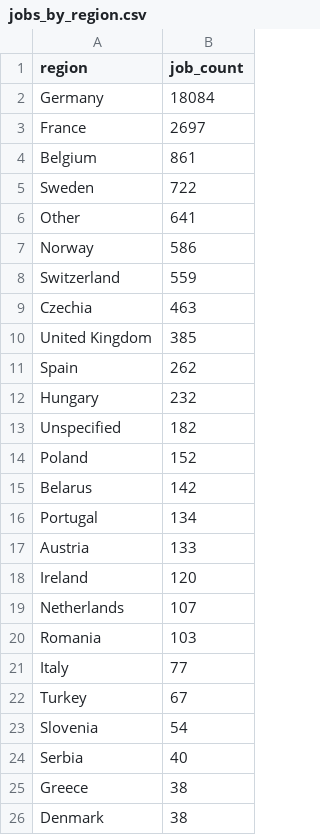
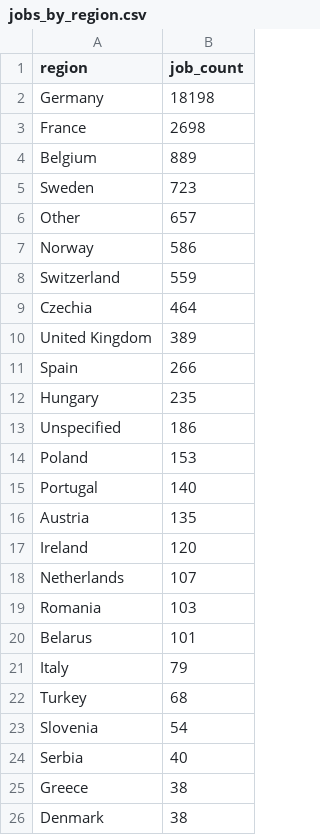
Before and after one commit to ritesh8303/dataforge, a CSV file: data/gold/jobs_by_region.csv, drawn as a sheet; only a part is shown.

```diff
--- a/data/gold/jobs_by_region.csv
+++ b/data/gold/jobs_by_region.csv
@@ -1,18 +1,17 @@
 region,job_count
-Germany,18084
-France,2697
-Belgium,861
-Sweden,722
-Other,641
+Germany,18198
+France,2698
+Belgium,889
+Sweden,723
+Other,657
 Norway,586
 Switzerland,559
-Czechia,463
-United Kingdom,385
-Spain,262
-Hungary,232
-Unspecified,182
-Poland,152
-Belarus,142
-Portugal,134
-Austria,133
+Czechia,464
+United Kingdom,389
+Spain,266
+Hungary,235
+Unspecified,186
+Poland,153
+Portugal,140
+Austria,135
 Ireland,120
@@ -20,4 +19,5 @@ Netherlands,107
 Romania,103
-Italy,77
-Turkey,67
+Belarus,101
+Italy,79
+Turkey,68
 Slovenia,54
```
Also changed, not shown: data/gold/jobs_trend.csv, data/gold/top_companies.csv, 10 other files.
